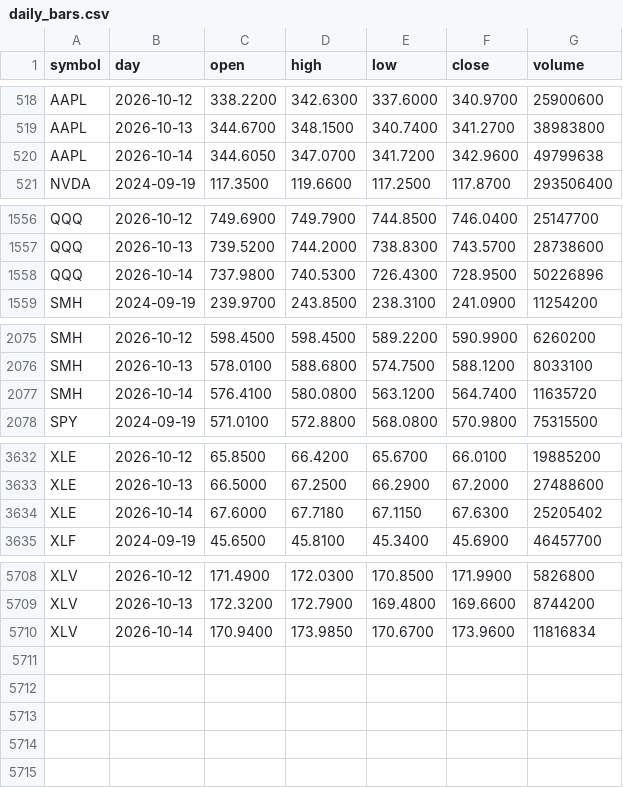
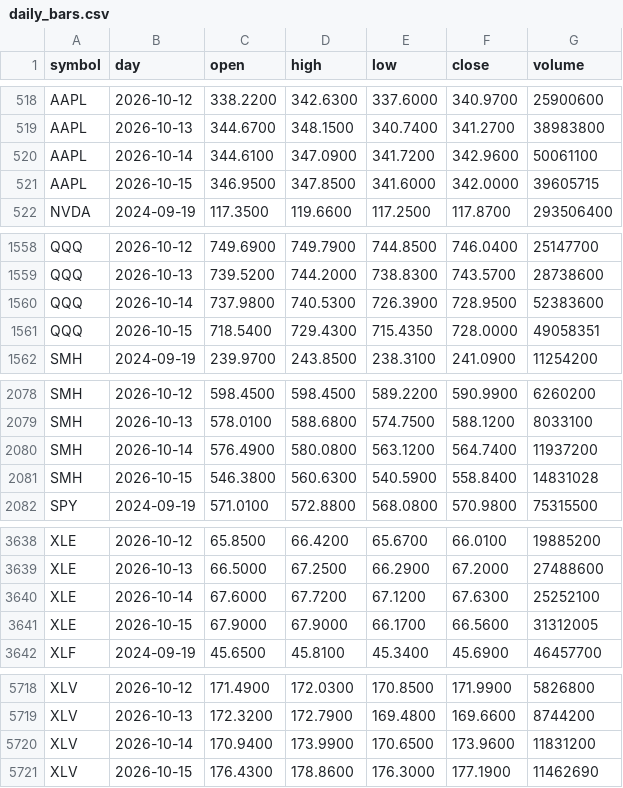
Before and after one commit to red6keep-droid/alphascope, a CSV file: experiments/trump-trend/output/state/daily_bars.csv, drawn as a sheet; only a part is shown, gaps mark what is left out; the diff covers the shown part only.

Commit message:
Update trump-trend state [skip ci]

```diff
--- a/experiments/trump-trend/output/state/daily_bars.csv
+++ b/experiments/trump-trend/output/state/daily_bars.csv
@@ -519,3 +519,4 @@ AAPL,2026-10-12,338.2200,342.6300,337.6000,340.9700,25900600
 AAPL,2026-10-13,344.6700,348.1500,340.7400,341.2700,38983800
-AAPL,2026-10-14,344.6050,347.0700,341.7200,342.9600,49799638
+AAPL,2026-10-14,344.6100,347.0900,341.7200,342.9600,50061100
+AAPL,2026-10-15,346.9500,347.8500,341.6000,342.0000,39605715
 NVDA,2024-09-19,117.3500,119.6600,117.2500,117.8700,293506400
@@ -1557,3 +1559,4 @@ QQQ,2026-10-12,749.6900,749.7900,744.8500,746.0400,25147700
 QQQ,2026-10-13,739.5200,744.2000,738.8300,743.5700,28738600
-QQQ,2026-10-14,737.9800,740.5300,726.4300,728.9500,50226896
+QQQ,2026-10-14,737.9800,740.5300,726.3900,728.9500,52383600
+QQQ,2026-10-15,718.5400,729.4300,715.4350,728.0000,49058351
 SMH,2024-09-19,239.9700,243.8500,238.3100,241.0900,11254200
@@ -2076,3 +2079,4 @@ SMH,2026-10-12,598.4500,598.4500,589.2200,590.9900,6260200
 SMH,2026-10-13,578.0100,588.6800,574.7500,588.1200,8033100
-SMH,2026-10-14,576.4100,580.0800,563.1200,564.7400,11635720
+SMH,2026-10-14,576.4900,580.0800,563.1200,564.7400,11937200
+SMH,2026-10-15,546.3800,560.6300,540.5900,558.8400,14831028
 SPY,2024-09-19,571.0100,572.8800,568.0800,570.9800,75315500
@@ -3633,3 +3639,4 @@ XLE,2026-10-12,65.8500,66.4200,65.6700,66.0100,19885200
 XLE,2026-10-13,66.5000,67.2500,66.2900,67.2000,27488600
-XLE,2026-10-14,67.6000,67.7180,67.1150,67.6300,25205402
+XLE,2026-10-14,67.6000,67.7200,67.1200,67.6300,25252100
+XLE,2026-10-15,67.9000,67.9000,66.1700,66.5600,31312005
 XLF,2024-09-19,45.6500,45.8100,45.3400,45.6900,46457700
@@ -5709,2 +5719,3 @@ XLV,2026-10-12,171.4900,172.0300,170.8500,171.9900,5826800
 XLV,2026-10-13,172.3200,172.7900,169.4800,169.6600,8744200
-XLV,2026-10-14,170.9400,173.9850,170.6700,173.9600,11816834
+XLV,2026-10-14,170.9400,173.9900,170.6500,173.9600,11831200
+XLV,2026-10-15,176.4300,178.8600,176.3000,177.1900,11462690
```
Also changed, not shown: 6 added rows and 10 edited cells elsewhere in this file, 7 other files.
